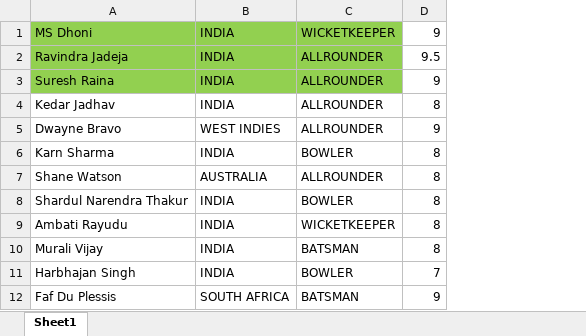
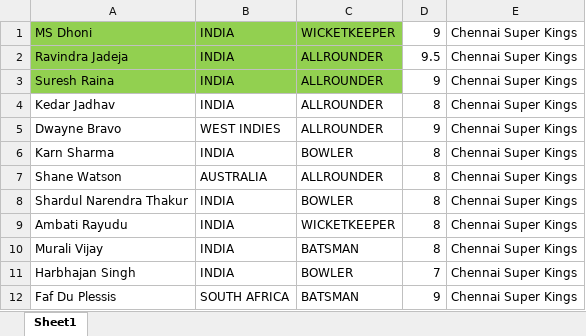
Before and after one commit to rahulkadam/Sport-fantasy-league, an Excel workbook: src/main/data/IPL-Players.xlsx, sheet Sheet1, drawn as a sheet; only a part is shown; values as stored, in another font and other column widths than the file's, no borders; the diff names each change by its address in the sheet, - before the commit and + after, or states it on an @@ line.

```diff
--- a/src/main/data/IPL-Players.xlsx (sheet Sheet1)
+++ b/src/main/data/IPL-Players.xlsx (sheet Sheet1)
+column E, rows 1-12: all Chennai Super Kings
```
Also changed, not shown: 11 other files.
